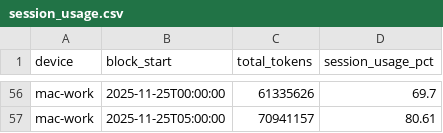
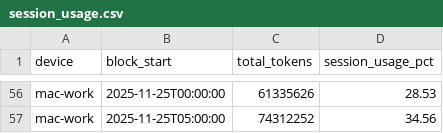
Before and after one commit to koreahong/claude-session-dashboard, a CSV file: data/mac-work/session_usage.csv, drawn as a sheet; only a part is shown, gaps mark what is left out; the diff covers the shown part only; the diff names each change by its address in the sheet, - before the commit and + after, or states it on an @@ line.

Commit message:
Fix limits based on Claude's actual display
Session limit: 215M tokens
Weekly limit: 3.3B tokens
(Claude uses dynamic/adaptive limits)

```diff
--- a/data/mac-work/session_usage.csv
+++ b/data/mac-work/session_usage.csv
-D56 (session_usage_pct): 69.7
+D56 (session_usage_pct): 28.53
-C57 (total_tokens): 70941157
+C57 (total_tokens): 74312252
-D57 (session_usage_pct): 80.61
+D57 (session_usage_pct): 34.56
```
Also changed, not shown: 52 edited cells elsewhere in this file, data/mac-work/weekly_usage.csv, output/all_sessions.csv, 3 other files.
